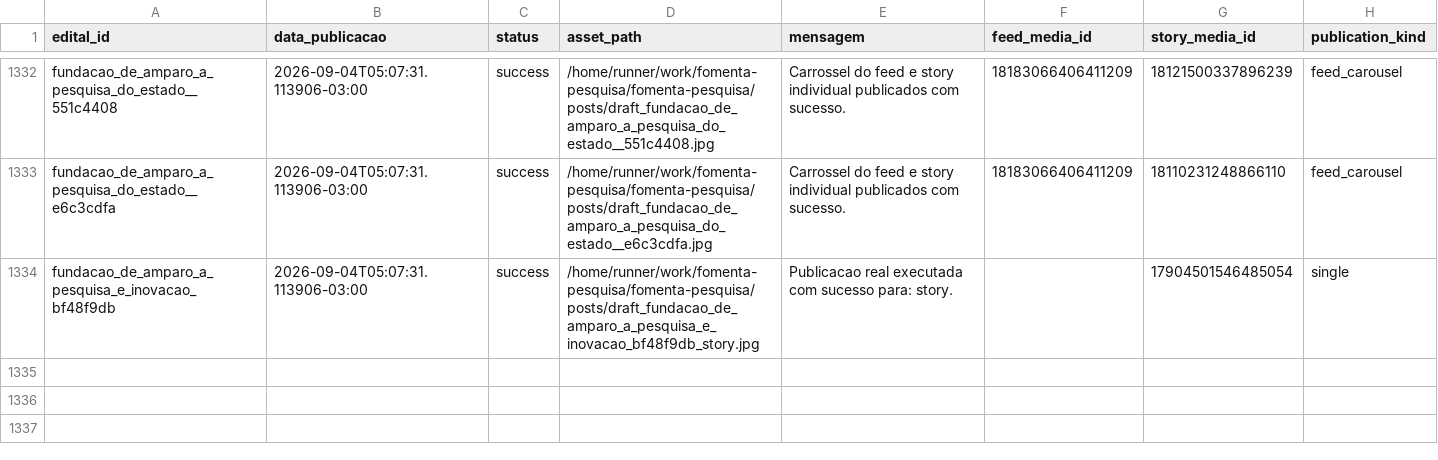
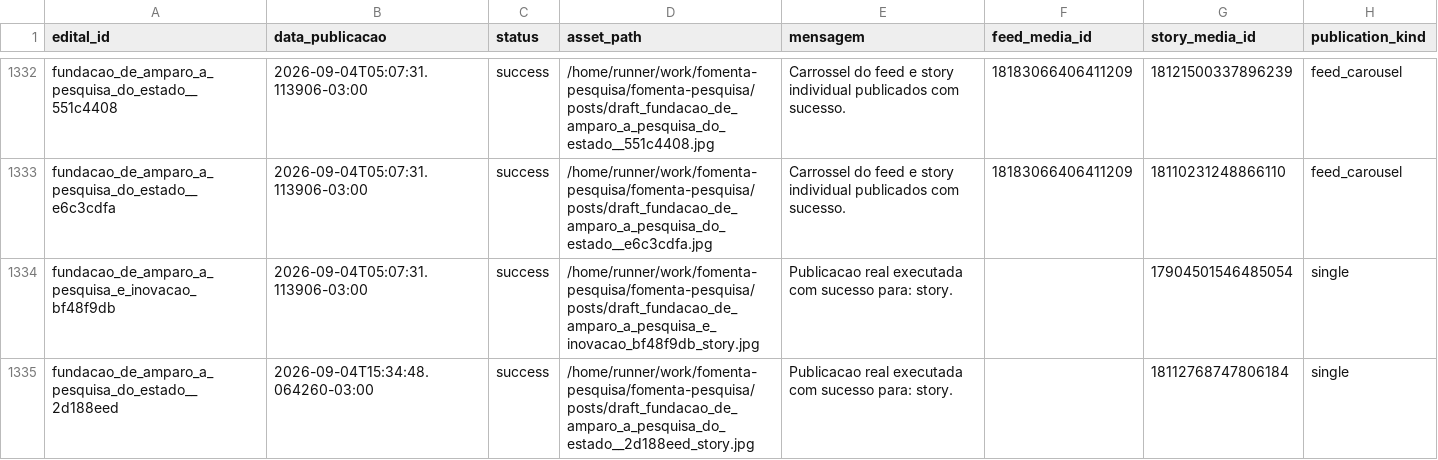
Before and after one commit to brauliorrs/fomenta-pesquisa, a CSV file: data/historico_postagens.csv, drawn as a sheet; only a part is shown, gaps mark what is left out; the diff names each change by its address in the sheet, - before the commit and + after, or states it on an @@ line.

```diff
--- a/data/historico_postagens.csv
+++ b/data/historico_postagens.csv
+row 1335: fundacao_de_amparo_a_pesquisa_do_estado__2d188eed | 2026-09-04T15:34:48.064260-03:00 | success | /home/runner/work/fomenta-pesquisa/fomenta-pesquisa/posts/draft_fundacao_de_amparo_a_pesquisa_do_estado__2d188eed_story.jpg | Publicacao real executada com sucesso para: story. |  | 18112768747806184 | single
```
Also changed, not shown: 3 other files.
